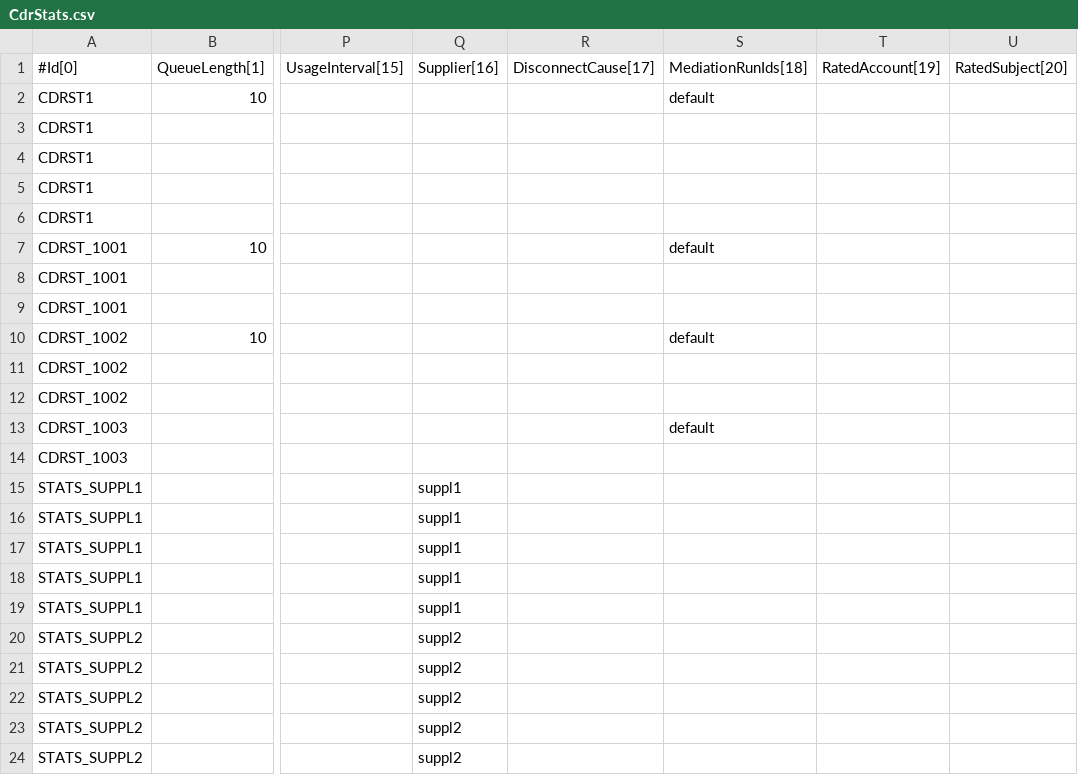
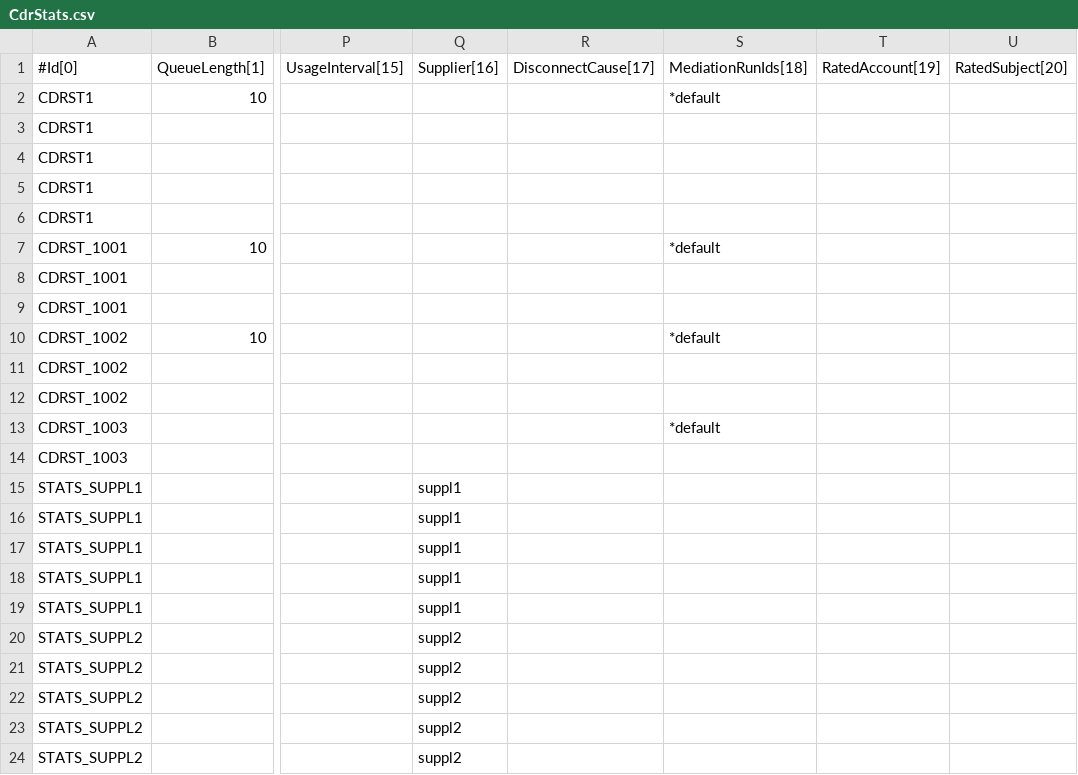
Before and after one commit to cgrates/cgrates, a CSV file: data/tariffplans/tutorial/CdrStats.csv, drawn as a sheet; only a part is shown, gaps mark what is left out; the diff names each change by its address in the sheet, - before the commit and + after, or states it on an @@ line.

Commit message:
Check CDRStats in kamailio tutorial

```diff
--- a/data/tariffplans/tutorial/CdrStats.csv
+++ b/data/tariffplans/tutorial/CdrStats.csv
-S2 (MediationRunIds[18]): default
+S2 (MediationRunIds[18]): *default
-S7 (MediationRunIds[18]): default
+S7 (MediationRunIds[18]): *default
-S10 (MediationRunIds[18]): default
+S10 (MediationRunIds[18]): *default
-S13 (MediationRunIds[18]): default
+S13 (MediationRunIds[18]): *default
```
Also changed, not shown: 2 other files.
